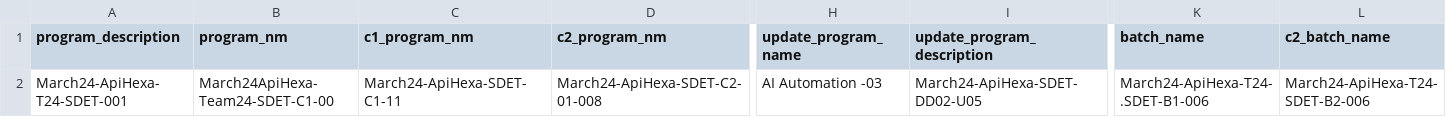
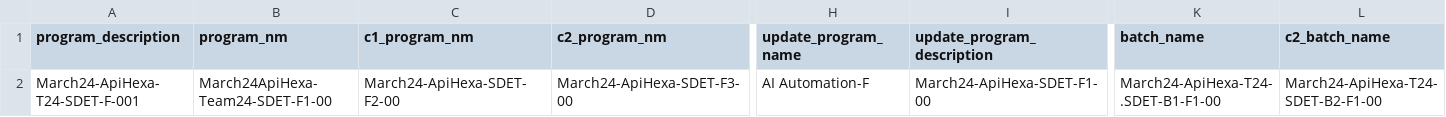
Before and after one commit to Meenusaini86/HEXA_API_Team_24, a CSV file: data/data.csv, drawn as a sheet; only a part is shown, gaps mark what is left out; the diff covers the shown part only; the diff names each change by its address in the sheet, - before the commit and + after, or states it on an @@ line.

Commit message:
Add files via upload

```diff
--- a/data/data.csv
+++ b/data/data.csv
-A2 (program_description): March24-ApiHexa-T24-SDET-001
+A2 (program_description): March24-ApiHexa-T24-SDET-F-001
-B2 (program_nm): March24ApiHexa-Team24-SDET-C1-00
+B2 (program_nm): March24ApiHexa-Team24-SDET-F1-00
-C2 (c1_program_nm): March24-ApiHexa-SDET-C1-11
+C2 (c1_program_nm): March24-ApiHexa-SDET-F2-00
-D2 (c2_program_nm): March24-ApiHexa-SDET-C2-01-008
+D2 (c2_program_nm): March24-ApiHexa-SDET-F3-00
-H2 (update_program_name): AI Automation -03
+H2 (update_program_name): AI Automation-F
-I2 (update_program_description): March24-ApiHexa-SDET-DD02-U05
+I2 (update_program_description): March24-ApiHexa-SDET-F1-00
-K2 (batch_name): March24-ApiHexa-T24-.SDET-B1-006
+K2 (batch_name): March24-ApiHexa-T24-.SDET-B1-F1-00
-L2 (c2_batch_name): March24-ApiHexa-T24-SDET-B2-006
+L2 (c2_batch_name): March24-ApiHexa-T24-SDET-B2-F1-00
```
Also changed, not shown: 2 edited cells elsewhere in this file.
